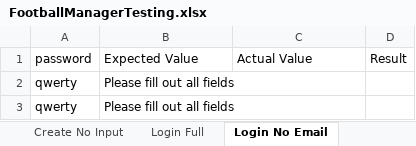
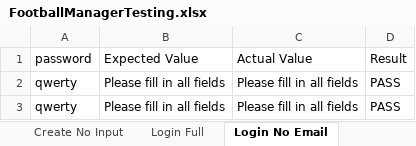
Before and after one commit to Nightmayr/FootballManager-ParamTesting, an Excel workbook: src/main/resources/FootballManagerTesting.xlsx, sheet Login No Email, drawn as a sheet; values as stored, in another font and other column widths than the file's, no borders; the diff names each change by its address in the sheet, - before the commit and + after, or states it on an @@ line.

Commit message:
updated expected values

```diff
--- a/src/main/resources/FootballManagerTesting.xlsx (sheet Login No Email)
+++ b/src/main/resources/FootballManagerTesting.xlsx (sheet Login No Email)
-B2:B3 (Expected Value): Please fill out all fields
+B2:B3 (Expected Value): Please fill in all fields
-C2:C3 (Actual Value): (empty)
+C2:C3 (Actual Value): Please fill in all fields
-D2:D3 (Result): (empty)
+D2:D3 (Result): PASS
```
Also changed, not shown: sheet Login No Input, sheet Login No Pass, sheet Login Full, sheet Create No Input, sheet Create No Pass, sheet Create No Name, 4 more sheets.
